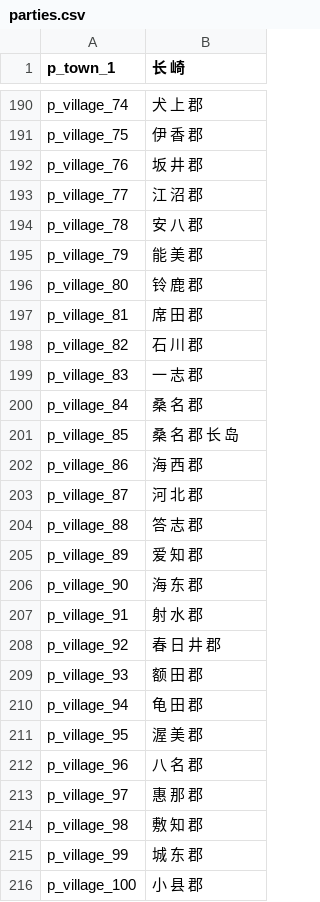
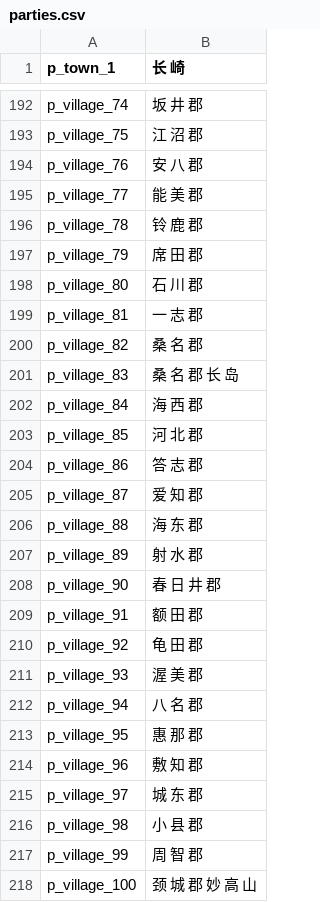
Before and after one commit to hooohoooh/map_illustration, a CSV file: parties.csv, drawn as a sheet; only a part is shown, gaps mark what is left out; addresses are those after the commit; the diff covers the shown part only; the diff names each change by its address in the sheet, - before the commit and + after, or states it on an @@ line.

```diff
--- a/parties.csv
+++ b/parties.csv
-B192 (长 崎): 犬 上 郡
+B192 (长 崎): 坂 井 郡
-B193 (长 崎): 伊 香 郡
+B193 (长 崎): 江 沼 郡
-B194 (长 崎): 坂 井 郡
+B194 (长 崎): 安 八 郡
-B195 (长 崎): 江 沼 郡
+B195 (长 崎): 能 美 郡
-B196 (长 崎): 安 八 郡
+B196 (长 崎): 铃 鹿 郡
-B197 (长 崎): 能 美 郡
+B197 (长 崎): 席 田 郡
-B198 (长 崎): 铃 鹿 郡
+B198 (长 崎): 石 川 郡
-B199 (长 崎): 席 田 郡
+B199 (长 崎): 一 志 郡
-B200 (长 崎): 石 川 郡
+B200 (长 崎): 桑 名 郡
-B201 (长 崎): 一 志 郡
+B201 (长 崎): 桑 名 郡 长 岛
-B202 (长 崎): 桑 名 郡
+B202 (长 崎): 海 西 郡
-B203 (长 崎): 桑 名 郡 长 岛
+B203 (长 崎): 河 北 郡
-B204 (长 崎): 海 西 郡
+B204 (长 崎): 答 志 郡
-B205 (长 崎): 河 北 郡
+B205 (长 崎): 爱 知 郡
-B206 (长 崎): 答 志 郡
+B206 (长 崎): 海 东 郡
-B207 (长 崎): 爱 知 郡
+B207 (长 崎): 射 水 郡
-B208 (长 崎): 海 东 郡
+B208 (长 崎): 春 日 井 郡
-B209 (长 崎): 射 水 郡
+B209 (长 崎): 额 田 郡
-B210 (长 崎): 春 日 井 郡
+B210 (长 崎): 龟 田 郡
-B211 (长 崎): 额 田 郡
+B211 (长 崎): 渥 美 郡
-B212 (长 崎): 龟 田 郡
+B212 (长 崎): 八 名 郡
-B213 (长 崎): 渥 美 郡
+B213 (长 崎): 惠 那 郡
-B214 (长 崎): 八 名 郡
+B214 (长 崎): 敷 知 郡
-B215 (长 崎): 惠 那 郡
+B215 (长 崎): 城 东 郡
-B216 (长 崎): 敷 知 郡
+B216 (长 崎): 小 县 郡
-B217 (长 崎): 城 东 郡
+B217 (长 崎): 周 智 郡
-B218 (长 崎): 小 县 郡
+B218 (长 崎): 颈 城 郡 妙 高 山
```
Also changed, not shown: 2 added rows, 2 removed rows and 74 edited cells elsewhere in this file, result.csv, 3 other files.
